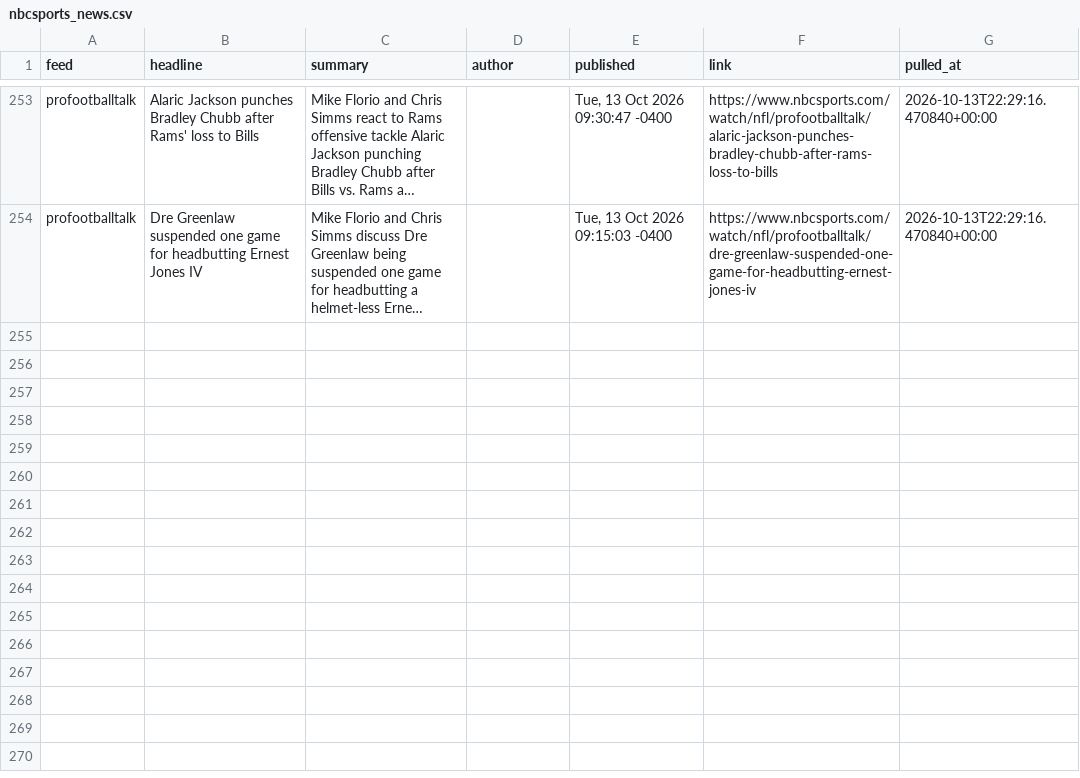
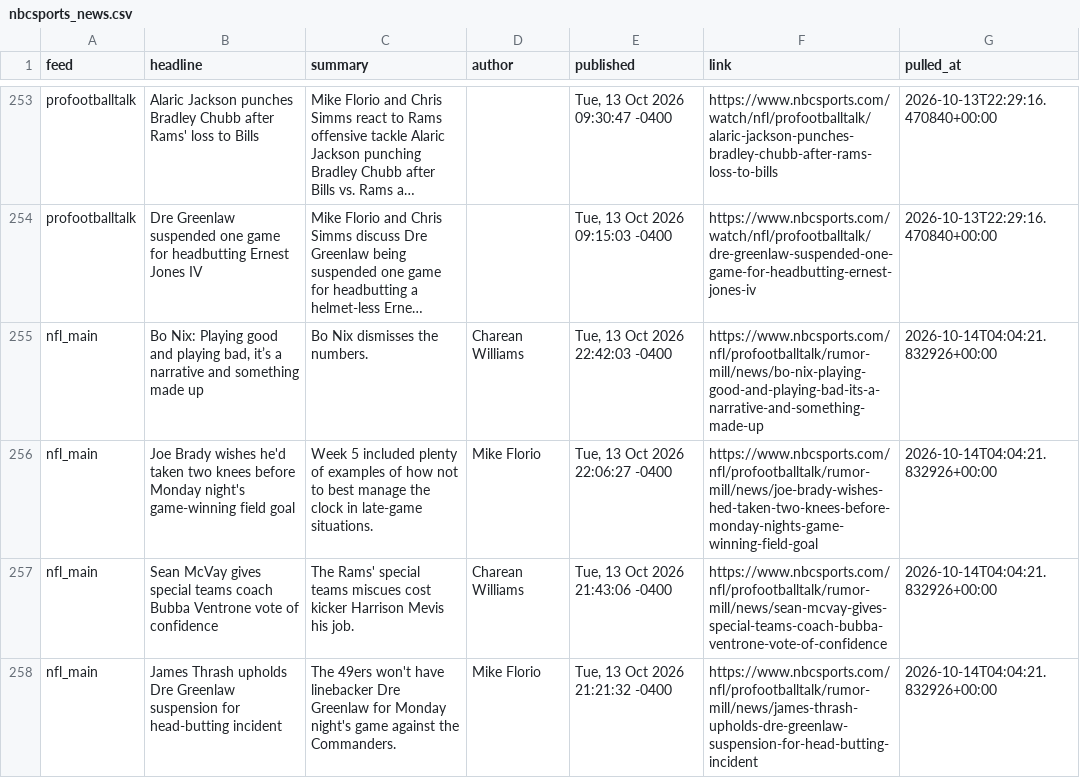
Before and after one commit to alexanderseaney-sketch/ParlayModel, a CSV file: data/raw/nbcsports_news.csv, drawn as a sheet; only a part is shown, gaps mark what is left out; long unchanged cells end in …; the diff names each change by its address in the sheet, - before the commit and + after, or states it on an @@ line.

```diff
--- a/data/raw/nbcsports_news.csv
+++ b/data/raw/nbcsports_news.csv
+row 255: nfl_main | Bo Nix: Playing good and playing bad, it’s a narrative and something made up | Bo Nix dismisses the numbers. | Charean Williams | Tue, 13 Oct 2026 22:42:03 -0400 | https://www.nbcsports.com/nfl/profootballtalk/rumor-mill/news/bo-nix-playing-good-and-playing-bad-its-a-narrative-and-something-made-up | 2026-10-14T04:04:21.832926+00:00
+row 256: nfl_main | Joe Brady wishes he'd taken two knees before Monday night's game-winning field goal | Week 5 included plenty of examples of how not to best manage the clock in late-game situations. | Mike Florio | Tue, 13 Oct 2026 22:06:27 -0400 | https://www.nbcsports.com/nfl/profootballtalk/rumor-mill/news/joe-brady-wishes-hed-taken-two-knees-before-monday-nights-game-winning-field-goal | 2026-10-14T04:04:21.832926+00:00
+row 257: nfl_main | Sean McVay gives special teams coach Bubba Ventrone vote of confidence | The Rams' special teams miscues cost kicker Harrison Mevis his job. | Charean Williams | Tue, 13 Oct 2026 21:43:06 -0400 | https://www.nbcsports.com/nfl/profootballtalk/rumor-mill/news/sean-mcvay-gives-special-teams-coach-bubba-ventrone-vote-of-confidence | 2026-10-14T04:04:21.832926+00:00
+row 258: nfl_main | James Thrash upholds Dre Greenlaw suspension for head-butting incident | The 49ers won't have linebacker Dre Greenlaw for Monday night's game against the Commanders. | Mike Florio | Tue, 13 Oct 2026 21:21:32 -0400 | https://www.nbcsports.com/nfl/profootballtalk/rumor-mill/news/james-thrash-upholds-dre-greenlaw-suspension-for-head-butting-incident | 2026-10-14T04:04:21.832926+00:00
```
Also changed, not shown: data/raw/footballguys_depth.csv, data/raw/nfl_rosters.csv, 9 other files.
